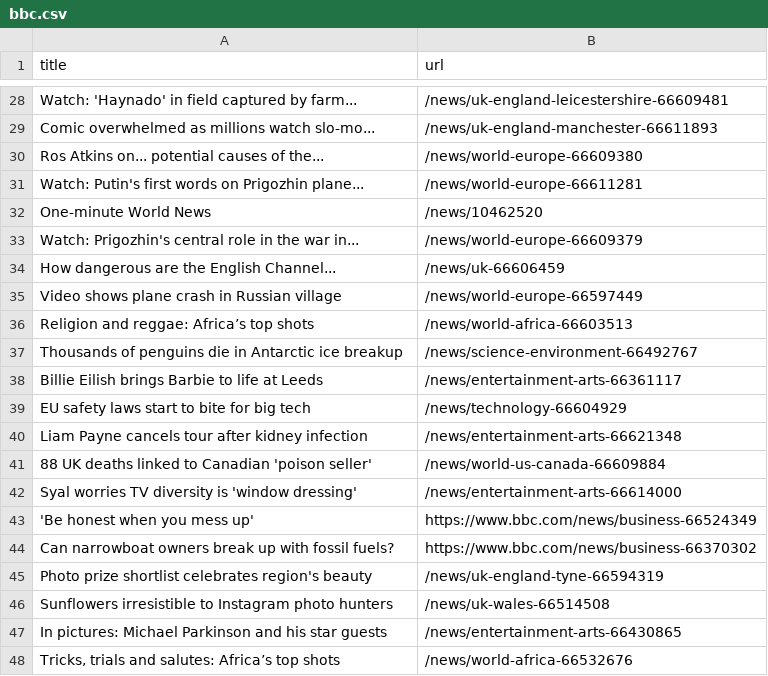
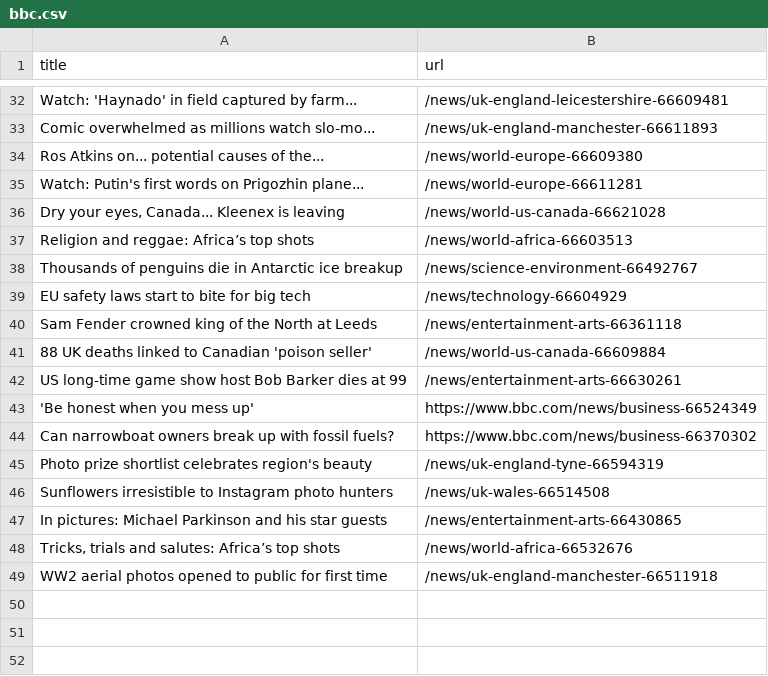
Before and after one commit to miotomita/automatic-scraper-bbc, a CSV file: bbc.csv, drawn as a sheet; only a part is shown, gaps mark what is left out; the shorter side is filled out with more unchanged rows; the diff covers the shown part only.

```diff
--- a/bbc.csv
+++ b/bbc.csv
@@ -31,13 +35,9 @@ Ros Atkins on... potential causes of the...,/news/world-europe-66609380
 Watch: Putin's first words on Prigozhin plane...,/news/world-europe-66611281
-One-minute World News,/news/10462520
-Watch: Prigozhin's central role in the war in...,/news/world-europe-66609379
-How dangerous are the English Channel...,/news/uk-66606459
-Video shows plane crash in Russian village,/news/world-europe-66597449
+"Dry your eyes, Canada... Kleenex is leaving",/news/world-us-canada-66621028
 Religion and reggae: Africa’s top shots,/news/world-africa-66603513
 Thousands of penguins die in Antarctic ice breakup,/news/science-environment-66492767
-Billie Eilish brings Barbie to life at Leeds,/news/entertainment-arts-66361117
 EU safety laws start to bite for big tech,/news/technology-66604929
-Liam Payne cancels tour after kidney infection,/news/entertainment-arts-66621348
+Sam Fender crowned king of the North at Leeds,/news/entertainment-arts-66361118
 88 UK deaths linked to Canadian 'poison seller',/news/world-us-canada-66609884
-Syal worries TV diversity is 'window dressing',/news/entertainment-arts-66614000
+US long-time game show host Bob Barker dies at 99,/news/entertainment-arts-66630261
 'Be honest when you mess up',https://www.bbc.com/news/business-66524349
```
Also changed, not shown: 24 added rows and 19 removed rows elsewhere in this file.
